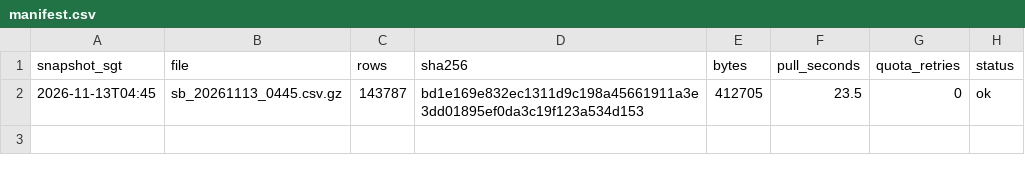
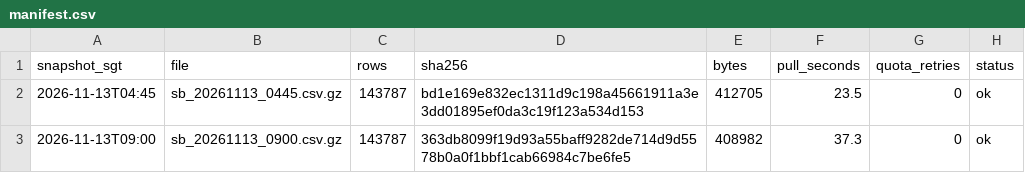
Before and after one commit to LUOaini1213/sg-bus-network-monitor, a CSV file: data/raw/speedbands/2026-11-13/manifest.csv, drawn as a sheet.

```diff
--- a/data/raw/speedbands/2026-11-13/manifest.csv
+++ b/data/raw/speedbands/2026-11-13/manifest.csv
@@ -2 +2,2 @@ snapshot_sgt,file,rows,sha256,bytes,pull_seconds,quota_retries,status
 2026-11-13T04:45,sb_20261113_0445.csv.gz,143787,bd1e169e832ec1311d9c198a45661911a3e3dd01895ef0da3c19f123a534d153,412705,23.5,0,ok
+2026-11-13T09:00,sb_20261113_0900.csv.gz,143787,363db8099f19d93a55baff9282de714d9d5578b0a0f1bbf1cab66984c7be6fe5,408982,37.3,0,ok
```
Also changed, not shown: 3 other files.
